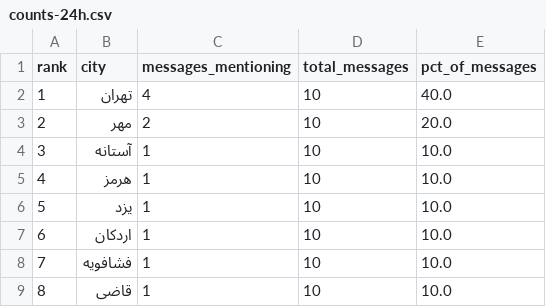
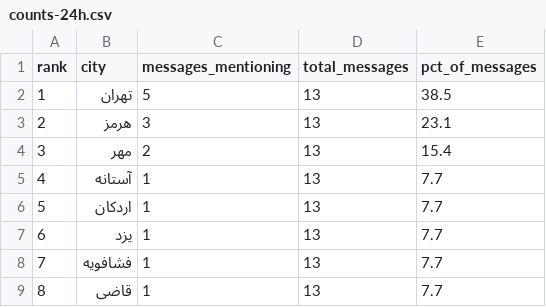
Before and after one commit to Baggiest/ZADAN, a CSV file: public/sample/counts-24h.csv, drawn as a sheet.

```diff
--- a/public/sample/counts-24h.csv
+++ b/public/sample/counts-24h.csv
@@ -1,9 +1,9 @@
 rank,city,messages_mentioning,total_messages,pct_of_messages
-1,تهران,4,10,40.0
-2,مهر,2,10,20.0
-3,آستانه,1,10,10.0
-4,هرمز,1,10,10.0
-5,یزد,1,10,10.0
-6,اردکان,1,10,10.0
-7,فشافویه,1,10,10.0
-8,قاضی,1,10,10.0
+1,تهران,5,13,38.5
+2,هرمز,3,13,23.1
+3,مهر,2,13,15.4
+4,آستانه,1,13,7.7
+5,اردکان,1,13,7.7
+6,یزد,1,13,7.7
+7,فشافویه,1,13,7.7
+8,قاضی,1,13,7.7
```
Also changed, not shown: public/sample/counts-48h.csv, public/sample/counts-72h.csv, 1 other file.
